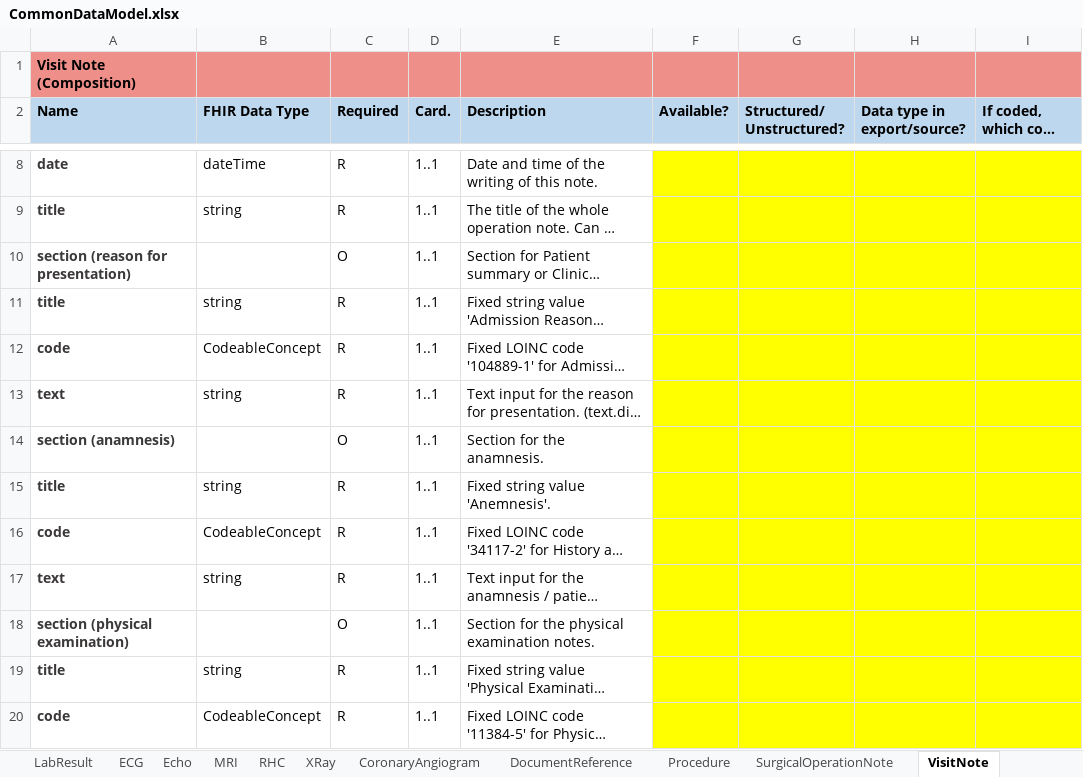
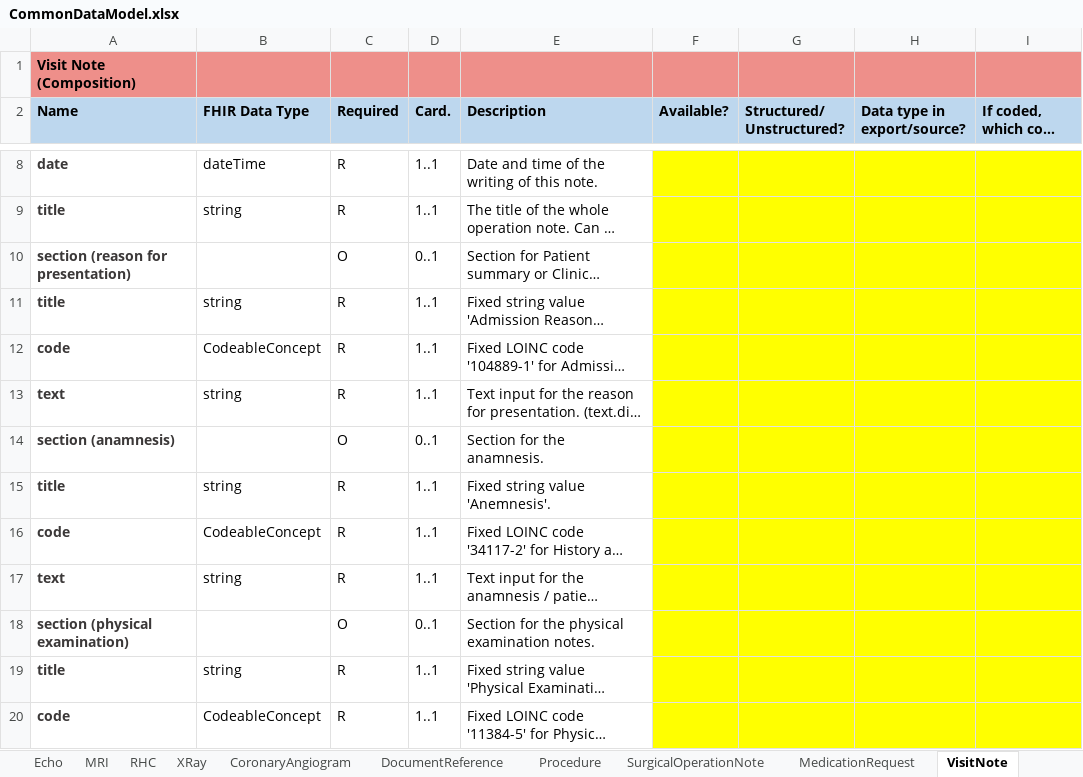
Before and after one commit to DataTools4Heart/common-data-model, an Excel workbook: CommonDataModel.xlsx, sheet VisitNote, drawn as a sheet; only a part is shown, gaps mark what is left out; long unchanged cells end in …; values as stored, in another font and other column widths than the file's, no borders; the diff names each change by its address in the sheet, - before the commit and + after, or states it on an @@ line.

Commit message:
:sparkles: Add VisitNote, ChestXRay and SurgicalOperationNote structure definitions

```diff
--- a/CommonDataModel.xlsx (sheet VisitNote)
+++ b/CommonDataModel.xlsx (sheet VisitNote)
-D10 (Card.): 1..1
+D10 (Card.): 0..1
-D14 (Card.): 1..1
+D14 (Card.): 0..1
-D18 (Card.): 1..1
+D18 (Card.): 0..1
```
Also changed, not shown: sheet List of profiles, sheet SurgicalOperationNote, other sheet tabs, 8 other files.
